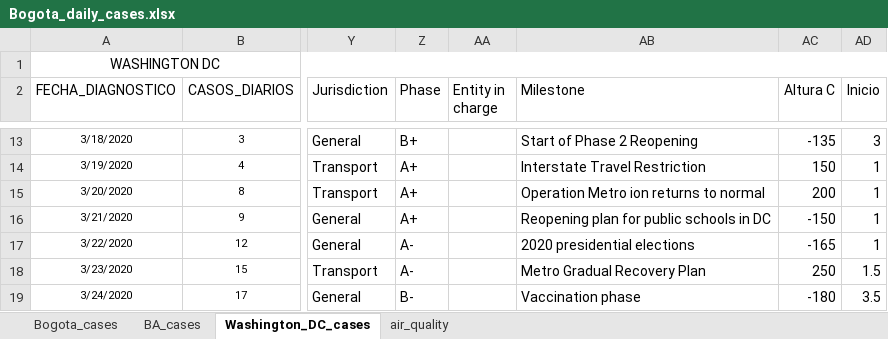
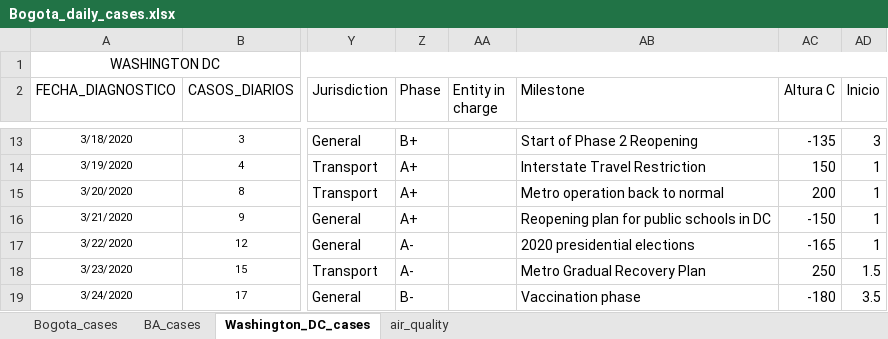
Before and after one commit to carlosfpardo/covid-transport, an Excel workbook: Bogota_daily_cases.xlsx, sheet Washington_DC_cases, drawn as a sheet; only a part is shown, gaps mark what is left out; values as stored, in another font and other column widths than the file's, no borders; charts and pictures not drawn; the diff names each change by its address in the sheet, - before the commit and + after, or states it on an @@ line.

Commit message:
Update Bogota_daily_cases.xlsx

```diff
--- a/Bogota_daily_cases.xlsx (sheet Washington_DC_cases)
+++ b/Bogota_daily_cases.xlsx (sheet Washington_DC_cases)
-AB15 (Milestone): Operation Metro ion returns to normal
+AB15 (Milestone): Metro operation back to normal
```
Also changed, not shown: charts or pictures.
